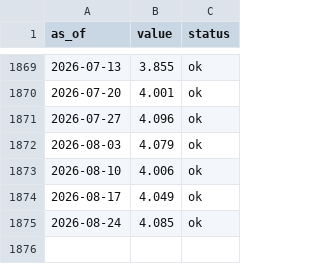
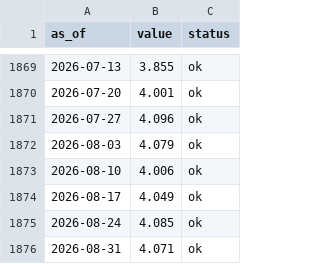
Before and after one commit to dylanlayden/finance-terminal, a CSV file: data/gasoline_retail.csv, drawn as a sheet; only a part is shown, gaps mark what is left out; the diff names each change by its address in the sheet, - before the commit and + after, or states it on an @@ line.

```diff
--- a/data/gasoline_retail.csv
+++ b/data/gasoline_retail.csv
+row 1876: 2026-08-31 | 4.071 | ok
```
Also changed, not shown: data/high_yield_spread.csv, data/nasdaq100.csv, 11 other files.
